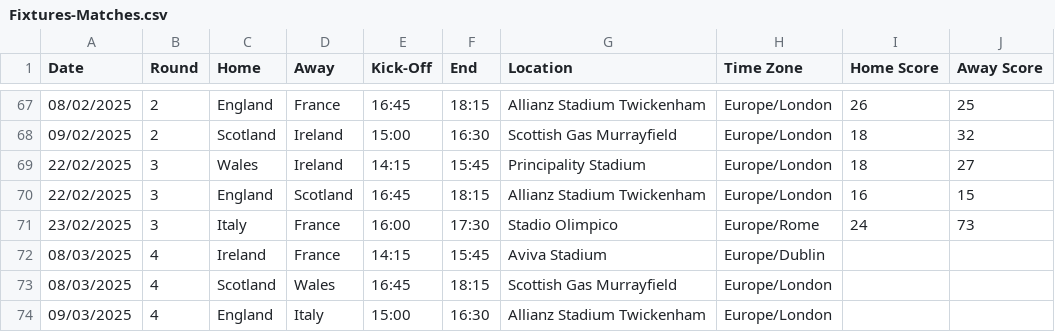
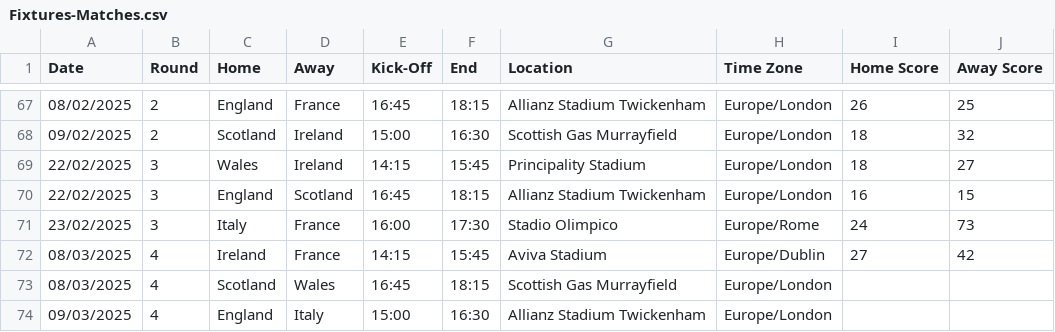
Before and after one commit to robinvenables/calendars, a CSV file: 6nations/6Nations/Fixtures-Matches.csv, drawn as a sheet; only a part is shown, gaps mark what is left out.

Commit message:
6Nations: Add first round 4 result

```diff
--- a/6nations/6Nations/Fixtures-Matches.csv
+++ b/6nations/6Nations/Fixtures-Matches.csv
@@ -71,3 +71,3 @@ Date,Round,Home,Away,Kick-Off,End,Location,Time Zone,Home Score,Away Score
 23/02/2025,3,Italy,France,16:00,17:30,Stadio Olimpico,Europe/Rome,24,73
-08/03/2025,4,Ireland,France,14:15,15:45,Aviva Stadium,Europe/Dublin,,
+08/03/2025,4,Ireland,France,14:15,15:45,Aviva Stadium,Europe/Dublin,27,42
 08/03/2025,4,Scotland,Wales,16:45,18:15,Scottish Gas Murrayfield,Europe/London,,
```
Also changed, not shown: 1 other file.
